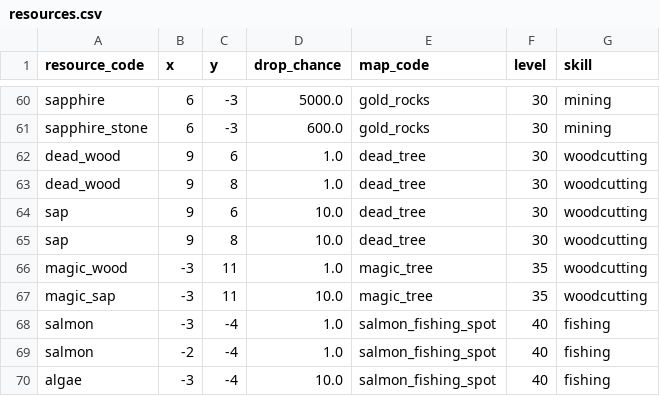
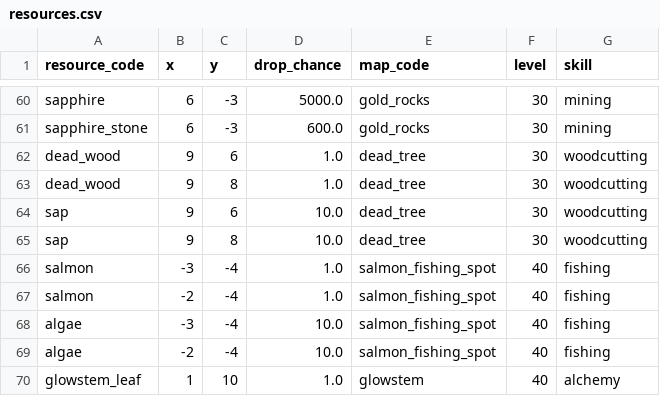
Before and after one commit to EliMLevy/ArtifactMMO, a CSV file: artifactsmmo/src/main/resources/resources.csv, drawn as a sheet; only a part is shown, gaps mark what is left out; the shorter side is filled out with more unchanged rows.

```diff
--- a/artifactsmmo/src/main/resources/resources.csv
+++ b/artifactsmmo/src/main/resources/resources.csv
@@ -65,4 +65,2 @@ sap,9,6,10.0,dead_tree,30,woodcutting
 sap,9,8,10.0,dead_tree,30,woodcutting
-magic_wood,-3,11,1.0,magic_tree,35,woodcutting
-magic_sap,-3,11,10.0,magic_tree,35,woodcutting
 salmon,-3,-4,1.0,salmon_fishing_spot,40,fishing
```
Also changed, not shown: artifactsmmo/src/main/resources/all_maps.csv, artifactsmmo/src/main/resources/monsters.csv, 7 other files.
